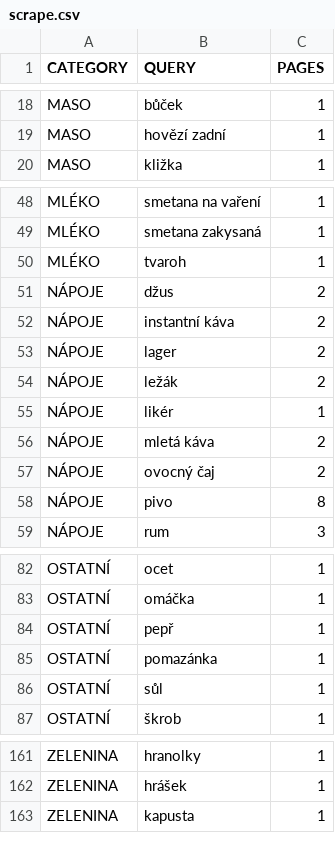
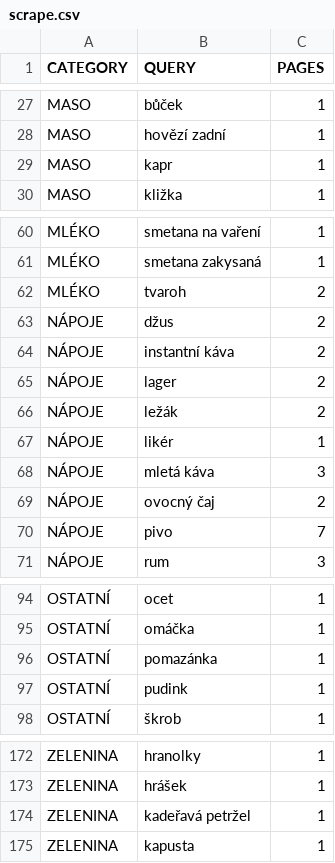
Before and after one commit to mxdpeep/koopi, a CSV file: go/scrape.csv, drawn as a sheet; only a part is shown, gaps mark what is left out; the diff covers the shown part only.

```diff
--- a/go/scrape.csv
+++ b/go/scrape.csv
@@ -19,2 +28,3 @@ MASO,bůček,1
 MASO,hovězí zadní,1
+MASO,kapr,1
 MASO,kližka,1
@@ -49,3 +61,3 @@ MLÉKO,smetana na vaření,1
 MLÉKO,smetana zakysaná,1
-MLÉKO,tvaroh,1
+MLÉKO,tvaroh,2
 NÁPOJE,džus,2
@@ -55,5 +67,5 @@ NÁPOJE,ležák,2
 NÁPOJE,likér,1
-NÁPOJE,mletá káva,2
+NÁPOJE,mletá káva,3
 NÁPOJE,ovocný čaj,2
-NÁPOJE,pivo,8
+NÁPOJE,pivo,7
 NÁPOJE,rum,3
@@ -83,5 +95,4 @@ OSTATNÍ,ocet,1
 OSTATNÍ,omáčka,1
-OSTATNÍ,pepř,1
 OSTATNÍ,pomazánka,1
-OSTATNÍ,sůl,1
+OSTATNÍ,pudink,1
 OSTATNÍ,škrob,1
@@ -162,2 +173,3 @@ ZELENINA,hranolky,1
 ZELENINA,hrášek,1
+ZELENINA,kadeřavá petržel,1
 ZELENINA,kapusta,1
```
Also changed, not shown: 11 added rows and 2 edited cells elsewhere in this file.
